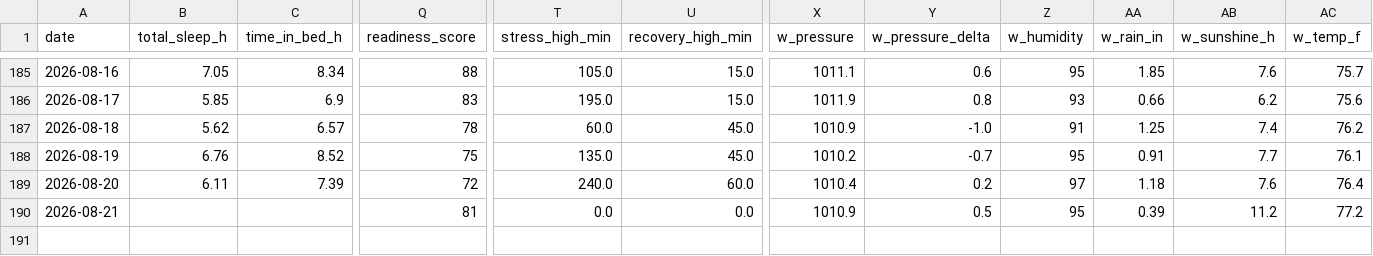
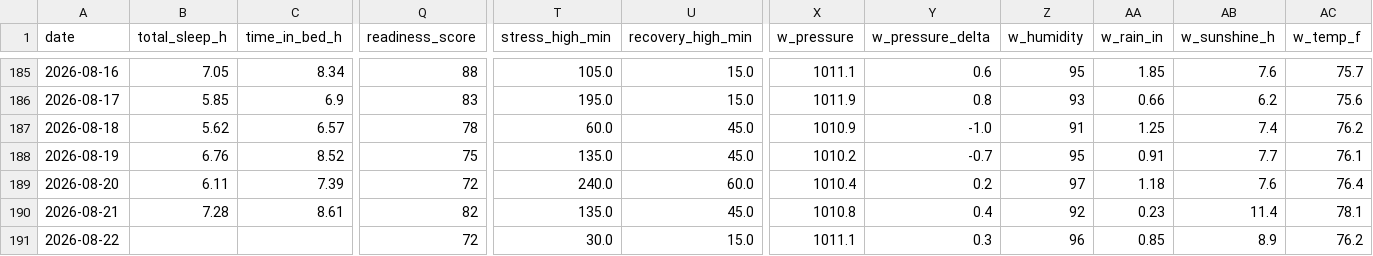
Before and after one commit to muggzzi/oura-notion-sync, a CSV file: docs/oura_history.csv, drawn as a sheet; only a part is shown, gaps mark what is left out; rows hold the shown columns only; the diff covers the shown part only; the diff names each change by its address in the sheet, - before the commit and + after, or states it on an @@ line.

```diff
--- a/docs/oura_history.csv
+++ b/docs/oura_history.csv
-B190 (total_sleep_h): (empty)
+B190 (total_sleep_h): 7.28
-C190 (time_in_bed_h): (empty)
+C190 (time_in_bed_h): 8.61
-Q190 (readiness_score): 81
+Q190 (readiness_score): 82
-T190 (stress_high_min): 0.0
+T190 (stress_high_min): 135.0
-U190 (recovery_high_min): 0.0
+U190 (recovery_high_min): 45.0
-X190 (w_pressure): 1010.9
+X190 (w_pressure): 1010.8
-Y190 (w_pressure_delta): 0.5
+Y190 (w_pressure_delta): 0.4
-Z190 (w_humidity): 95
+Z190 (w_humidity): 92
-AA190 (w_rain_in): 0.39
+AA190 (w_rain_in): 0.23
-AB190 (w_sunshine_h): 11.2
+AB190 (w_sunshine_h): 11.4
-AC190 (w_temp_f): 77.2
+AC190 (w_temp_f): 78.1
+row 191: 2026-08-22 |  |  | 72 | 30.0 | 15.0 | 1011.1 | 0.3 | 96 | 0.85 | 8.9 | 76.2
```
Also changed, not shown: 12 edited cells elsewhere in this file.
